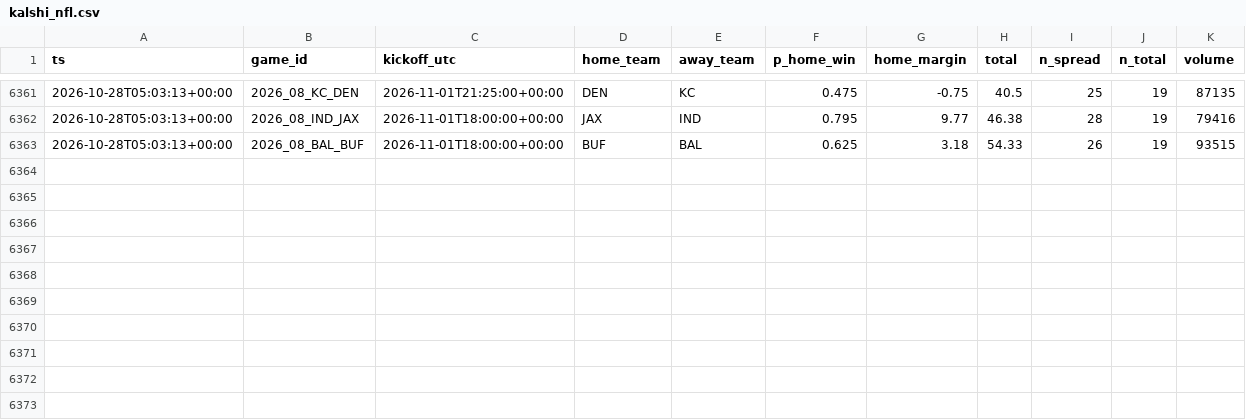
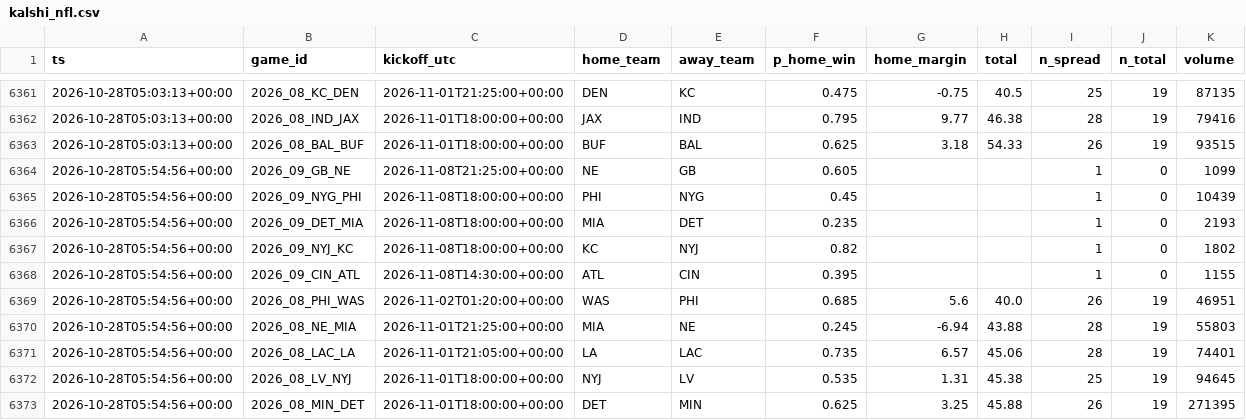
Before and after one commit to jferaz23/nfl-line-model, a CSV file: artifacts/kalshi/kalshi_nfl.csv, drawn as a sheet; only a part is shown, gaps mark what is left out; the diff names each change by its address in the sheet, - before the commit and + after, or states it on an @@ line.

```diff
--- a/artifacts/kalshi/kalshi_nfl.csv
+++ b/artifacts/kalshi/kalshi_nfl.csv
+row 6364: 2026-10-28T05:54:56+00:00 | 2026_09_GB_NE | 2026-11-08T21:25:00+00:00 | NE | GB | 0.605 |  |  | 1 | 0 | 1099
+row 6365: 2026-10-28T05:54:56+00:00 | 2026_09_NYG_PHI | 2026-11-08T18:00:00+00:00 | PHI | NYG | 0.45 |  |  | 1 | 0 | 10439
+row 6366: 2026-10-28T05:54:56+00:00 | 2026_09_DET_MIA | 2026-11-08T18:00:00+00:00 | MIA | DET | 0.235 |  |  | 1 | 0 | 2193
+row 6367: 2026-10-28T05:54:56+00:00 | 2026_09_NYJ_KC | 2026-11-08T18:00:00+00:00 | KC | NYJ | 0.82 |  |  | 1 | 0 | 1802
+row 6368: 2026-10-28T05:54:56+00:00 | 2026_09_CIN_ATL | 2026-11-08T14:30:00+00:00 | ATL | CIN | 0.395 |  |  | 1 | 0 | 1155
+row 6369: 2026-10-28T05:54:56+00:00 | 2026_08_PHI_WAS | 2026-11-02T01:20:00+00:00 | WAS | PHI | 0.685 | 5.6 | 40.0 | 26 | 19 | 46951
+row 6370: 2026-10-28T05:54:56+00:00 | 2026_08_NE_MIA | 2026-11-01T21:25:00+00:00 | MIA | NE | 0.245 | -6.94 | 43.88 | 28 | 19 | 55803
+row 6371: 2026-10-28T05:54:56+00:00 | 2026_08_LAC_LA | 2026-11-01T21:05:00+00:00 | LA | LAC | 0.735 | 6.57 | 45.06 | 28 | 19 | 74401
+row 6372: 2026-10-28T05:54:56+00:00 | 2026_08_LV_NYJ | 2026-11-01T18:00:00+00:00 | NYJ | LV | 0.535 | 1.31 | 45.38 | 25 | 19 | 94645
+row 6373: 2026-10-28T05:54:56+00:00 | 2026_08_MIN_DET | 2026-11-01T18:00:00+00:00 | DET | MIN | 0.625 | 3.25 | 45.88 | 26 | 19 | 271395
```
Also changed, not shown: artifacts/lines/espn_lines.csv, artifacts/margin_coefficients.csv, 7 other files.
